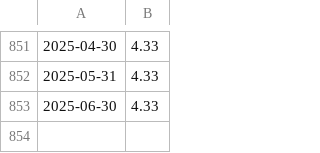
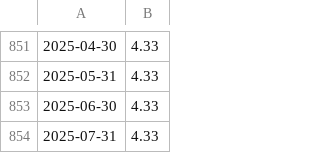
Before and after one commit to zjayjerry-JJJ/innovationAI-risk-management-intern_Jerry, a CSV file: rate.csv, drawn as a sheet; only a part is shown, gaps mark what is left out; the diff names each change by its address in the sheet, - before the commit and + after, or states it on an @@ line.

```diff
--- a/rate.csv
+++ b/rate.csv
+row 854: 2025-07-31 | 4.33
```
Also changed, not shown: gdp_cleaned.csv, sector_prices.csv, 11 other files.
